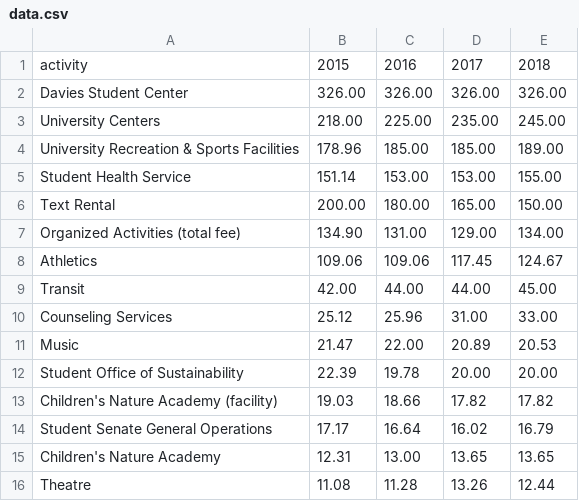
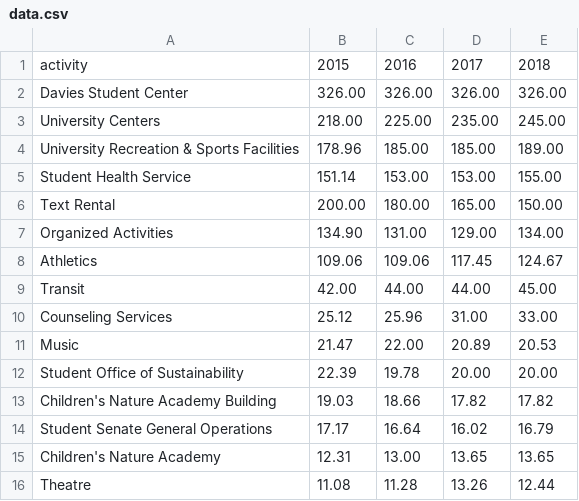
Before and after one commit to uwec-innovation-labs/segregatedFees-API, a CSV file: data.csv, drawn as a sheet; only a part is shown.

```diff
--- a/data.csv
+++ b/data.csv
@@ -6,3 +6,3 @@ Student Health Service,151.14,153.00,153.00,155.00
 Text Rental,200.00,180.00,165.00,150.00
-Organized Activities (total fee),134.90,131.00,129.00,134.00
+Organized Activities,134.90,131.00,129.00,134.00
 Athletics,109.06,109.06,117.45,124.67
@@ -12,3 +12,3 @@ Music,21.47,22.00,20.89,20.53
 Student Office of Sustainability,22.39,19.78,20.00,20.00
-Children's Nature Academy  (facility),19.03,18.66,17.82,17.82
+Children's Nature Academy Building,19.03,18.66,17.82,17.82
 Student Senate General Operations,17.17,16.64,16.02,16.79
```
Also changed, not shown: 5 other files.
